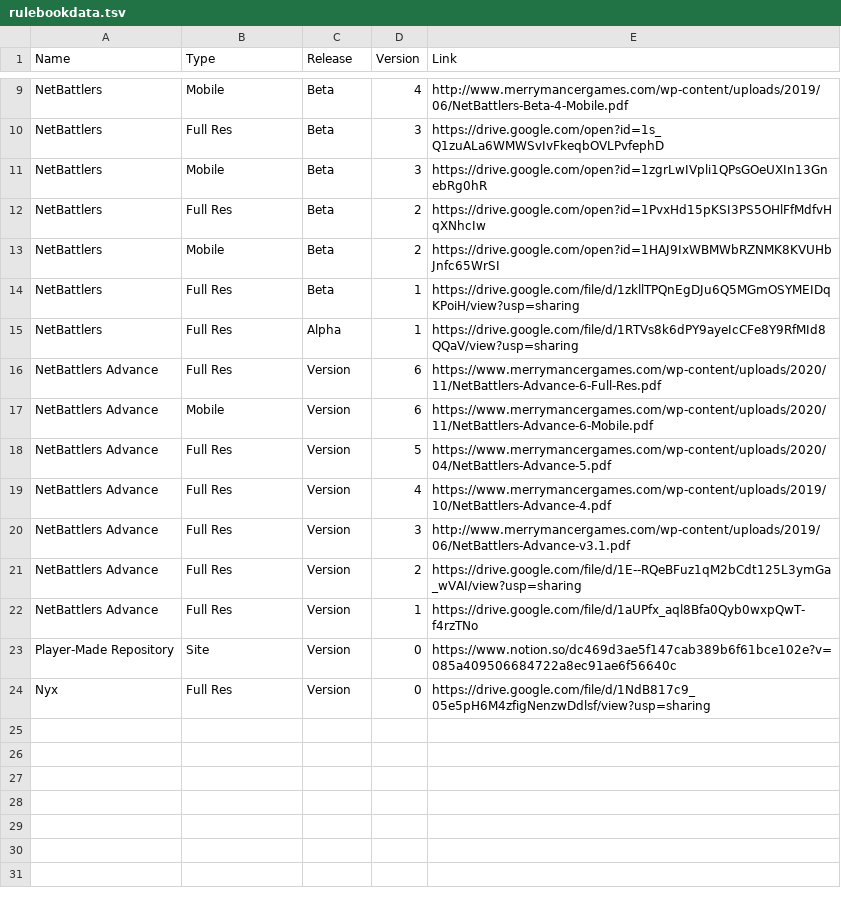
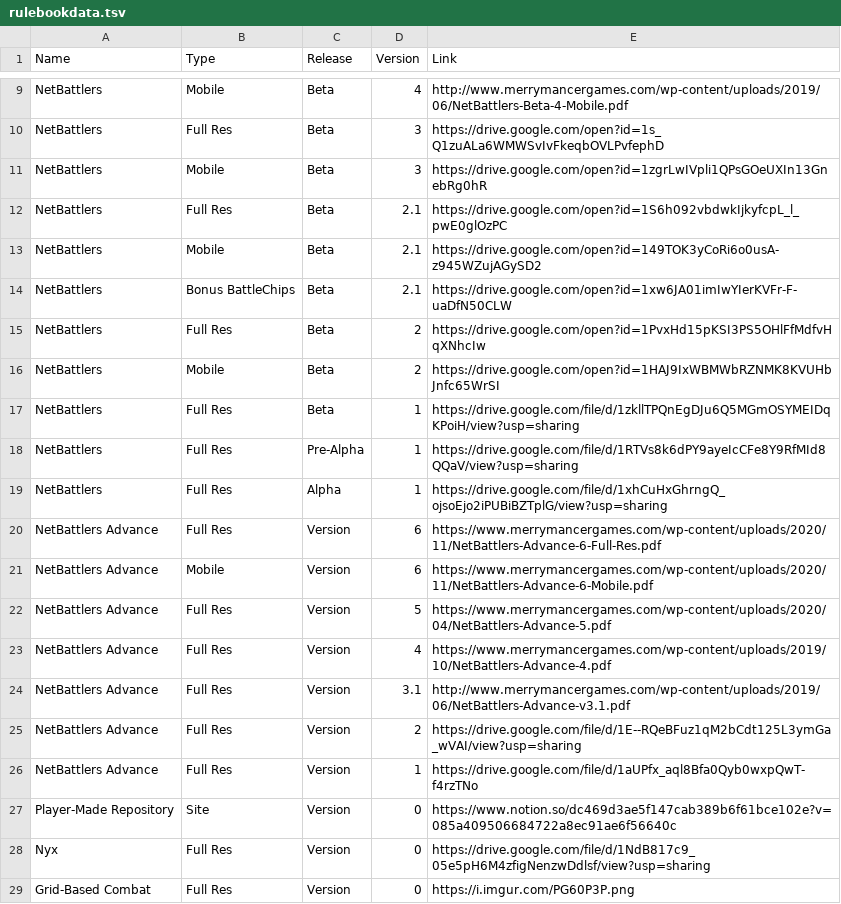
Before and after one commit to gskbladez/PROGBOT_CODE_DUMP, a TSV file: rulebookdata.tsv, drawn as a sheet; only a part is shown, gaps mark what is left out.

Commit message:
rulebook fix
updating rulebook links

no beta 8 and adv 7 yet.....

```diff
--- a/rulebookdata.tsv
+++ b/rulebookdata.tsv
@@ -11,2 +11,5 @@ NetBattlers	Full Res	Beta	3	https://drive.google.com/open?id=1s_Q1zuALa6WMWSvIvF
 NetBattlers	Mobile	Beta	3	https://drive.google.com/open?id=1zgrLwIVpli1QPsGOeUXIn13GnebRg0hR
+NetBattlers	Full Res	Beta	2.1	https://drive.google.com/open?id=1S6h092vbdwkIjkyfcpL_l_pwE0glOzPC
+NetBattlers	Mobile	Beta	2.1	https://drive.google.com/open?id=149TOK3yCoRi6o0usA-z945WZujAGySD2
+NetBattlers	Bonus BattleChips	Beta	2.1	https://drive.google.com/open?id=1xw6JA01imIwYIerKVFr-F-uaDfN50CLW
 NetBattlers	Full Res	Beta	2	https://drive.google.com/open?id=1PvxHd15pKSI3PS5OHlFfMdfvHqXNhcIw
@@ -14,3 +17,4 @@ NetBattlers	Mobile	Beta	2	https://drive.google.com/open?id=1HAJ9IxWBMWbRZNMK8KVU
 NetBattlers	Full Res	Beta	1	https://drive.google.com/file/d/1zkllTPQnEgDJu6Q5MGmOSYMEIDqKPoiH/view?usp=sharing
-NetBattlers	Full Res	Alpha	1	https://drive.google.com/file/d/1RTVs8k6dPY9ayeIcCFe8Y9RfMId8QQaV/view?usp=sharing
+NetBattlers	Full Res	Pre-Alpha	1	https://drive.google.com/file/d/1RTVs8k6dPY9ayeIcCFe8Y9RfMId8QQaV/view?usp=sharing
+NetBattlers	Full Res	Alpha	1	https://drive.google.com/file/d/1xhCuHxGhrngQ_ojsoEjo2iPUBiBZTplG/view?usp=sharing
 NetBattlers Advance	Full Res	Version	6	https://www.merrymancergames.com/wp-content/uploads/2020/11/NetBattlers-Advance-6-Full-Res.pdf
@@ -19,3 +23,3 @@ NetBattlers Advance	Full Res	Version	5	https://www.merrymancergames.com/wp-conte
 NetBattlers Advance	Full Res	Version	4	https://www.merrymancergames.com/wp-content/uploads/2019/10/NetBattlers-Advance-4.pdf
-NetBattlers Advance	Full Res	Version	3	http://www.merrymancergames.com/wp-content/uploads/2019/06/NetBattlers-Advance-v3.1.pdf
+NetBattlers Advance	Full Res	Version	3.1	http://www.merrymancergames.com/wp-content/uploads/2019/06/NetBattlers-Advance-v3.1.pdf
 NetBattlers Advance	Full Res	Version	2	https://drive.google.com/file/d/1E--RQeBFuz1qM2bCdt125L3ymGa_wVAI/view?usp=sharing
@@ -24 +28,2 @@ Player-Made Repository	Site	Version	0	https://www.notion.so/dc469d3ae5f147cab389
 Nyx	Full Res	Version	0	https://drive.google.com/file/d/1NdB817c9_05e5pH6M4zfigNenzwDdlsf/view?usp=sharing
+Grid-Based Combat	Full Res	Version	0	https://i.imgur.com/PG60P3P.png
```
Also changed, not shown: 1 other file.
